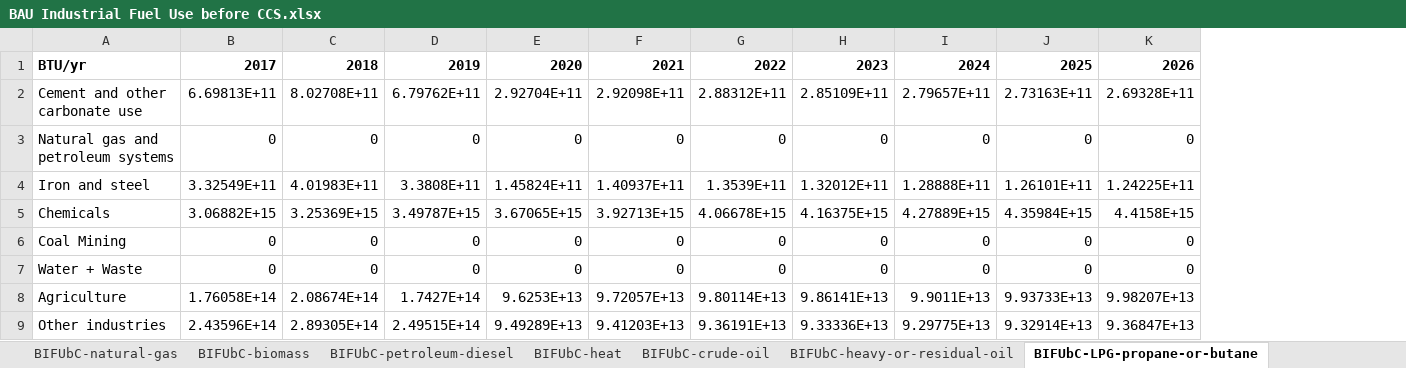
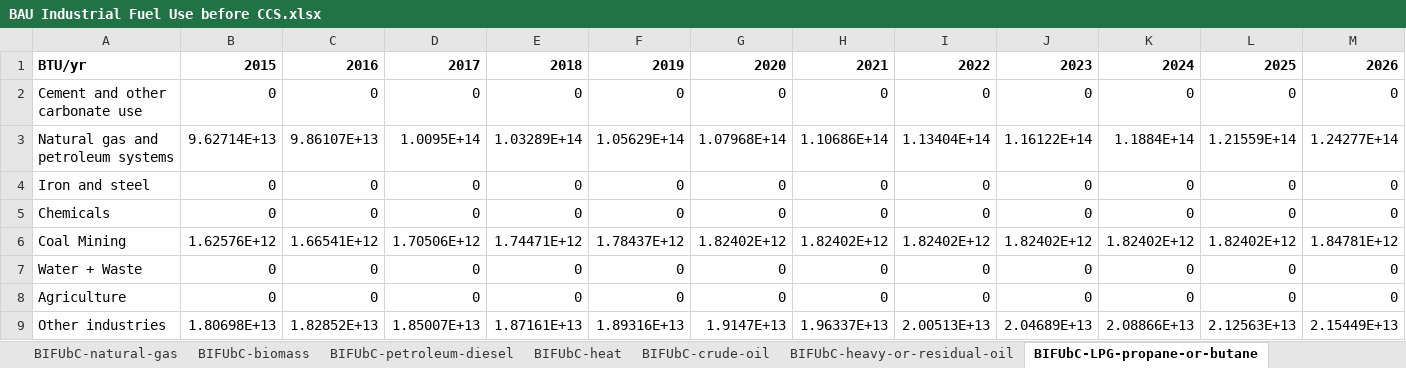
Before and after one commit to EnergyInnovation/eps-brazil, an Excel workbook: InputData/indst/BIFUbC/BAU Industrial Fuel Use before CCS.xlsx, sheet BIFUbC-LPG-propane-or-butane, drawn as a sheet; only a part is shown; values as stored, in another font and other column widths than the file's, no borders; removed rows and columns are numbered as before the commit, all else as after; rows hold the shown columns only; the diff names each change by its address in the sheet, - before the commit and + after, or states it on an @@ line.

Commit message:
Added variable BIFUbC. Can't fully review because information in the Data tab is not linked to source tabs, and text is in Portugese.

```diff
--- a/InputData/indst/BIFUbC/BAU Industrial Fuel Use before CCS.xlsx (sheet BIFUbC-LPG-propane-or-butane)
+++ b/InputData/indst/BIFUbC/BAU Industrial Fuel Use before CCS.xlsx (sheet BIFUbC-LPG-propane-or-butane)
+column B, rows 1-2: 2015 | 0; row 4: 0; row 7: 0
+column C, rows 1-2: 2016 | 0; row 4: 0; row 7: 0
-row 2: Cement and other carbonate use | 6.69813E+11 | 8.02708E+11 | 6.79762E+11 | 2.92704E+11 | 2.92098E+11 | 2.88312E+11 | 2.85109E+11 | 2.79657E+11 | 2.73163E+11 | 2.69328E+11
-A2: Natural gas and petroleum systems
+A2: Cement and other carbonate use
-row 4: Iron and steel | 3.32549E+11 | 4.01983E+11 | 3.3808E+11 | 1.45824E+11 | 1.40937E+11 | 1.3539E+11 | 1.32012E+11 | 1.28888E+11 | 1.26101E+11 | 1.24225E+11
-row 5: Chemicals | 3.06882E+15 | 3.25369E+15 | 3.49787E+15 | 3.67065E+15 | 3.92713E+15 | 4.06678E+15 | 4.16375E+15 | 4.27889E+15 | 4.35984E+15 | 4.4158E+15
+row 3: Natural gas and petroleum systems | 9.62714E+13 | 9.86107E+13 | 1.0095E+14 | 1.03289E+14 | 1.05629E+14 | 1.07968E+14 | 1.10686E+14 | 1.13404E+14 | 1.16122E+14 | 1.1884E+14 | 1.21559E+14 | 1.24277E+14
-A4: Coal Mining
+A4: Iron and steel
+row 5: Chemicals | 0 | 0 | 0 | 0 | 0 | 0 | 0 | 0 | 0 | 0 | 0 | 0
+row 6: Coal Mining | 1.62576E+12 | 1.66541E+12 | 1.70506E+12 | 1.74471E+12 | 1.78437E+12 | 1.82402E+12 | 1.82402E+12 | 1.82402E+12 | 1.82402E+12 | 1.82402E+12 | 1.82402E+12 | 1.84781E+12
-row 8: Agriculture | 1.76058E+14 | 2.08674E+14 | 1.7427E+14 | 9.6253E+13 | 9.72057E+13 | 9.80114E+13 | 9.86141E+13 | 9.9011E+13 | 9.93733E+13 | 9.98207E+13
-row 9: Other industries | 2.43596E+14 | 2.89305E+14 | 2.49515E+14 | 9.49289E+13 | 9.41203E+13 | 9.36191E+13 | 9.33336E+13 | 9.29775E+13 | 9.32914E+13 | 9.36847E+13
+row 8: Agriculture | 0 | 0 | 0 | 0 | 0 | 0 | 0 | 0 | 0 | 0 | 0 | 0
+row 9: Other industries | 1.80698E+13 | 1.82852E+13 | 1.85007E+13 | 1.87161E+13 | 1.89316E+13 | 1.9147E+13 | 1.96337E+13 | 2.00513E+13 | 2.04689E+13 | 2.08866E+13 | 2.12563E+13 | 2.15449E+13
```
Also changed, not shown: sheet Data, sheet BIFUbC-biomass, sheet BIFUbC-natural-gas, sheet BIFUbC-petroleum-diesel, sheet BIFUbC-coal, sheet BIFUbC-electricity, 5 more sheets, other sheet tabs, formulas that keep their value, charts or pictures, 10 other files.
